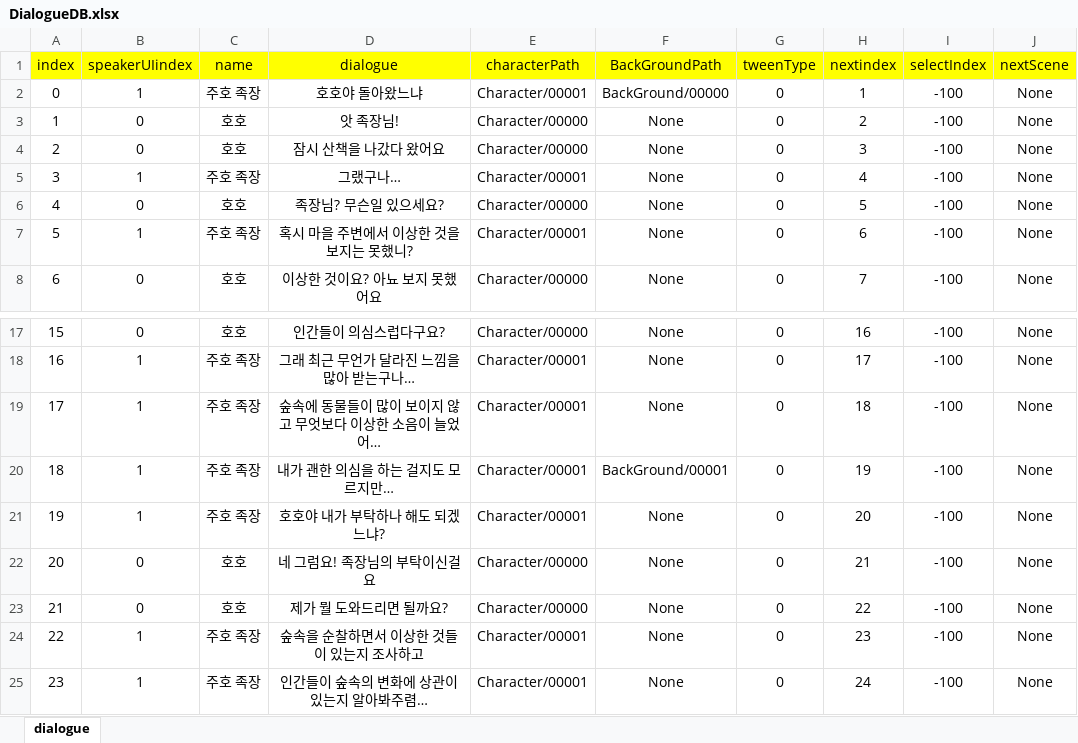
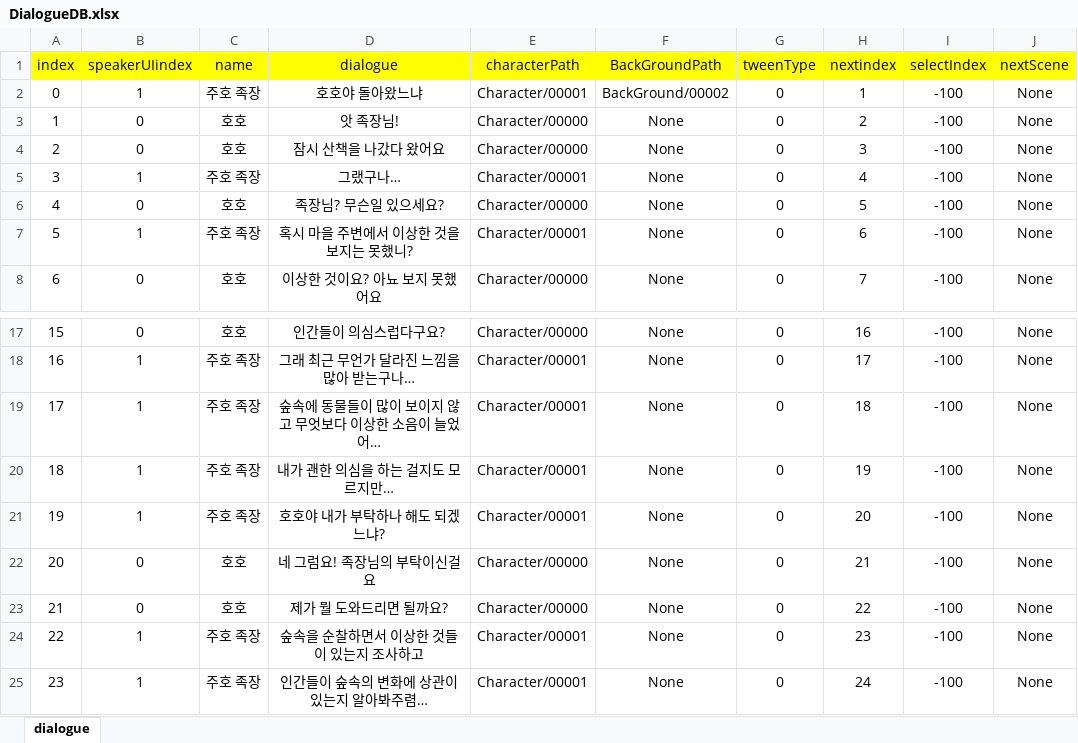
Before and after one commit to RyuHaJung/hohoPlanet_P1A3_TeamC, an Excel workbook: hohoPlanet/Assets/Resources/ExcelDB/DialogueDB.xlsx, sheet dialogue, drawn as a sheet; only a part is shown, gaps mark what is left out; values as stored, in another font and other column widths than the file's, no borders; the diff covers the shown part only; the diff names each change by its address in the sheet, - before the commit and + after, or states it on an @@ line.

```diff
--- a/hohoPlanet/Assets/Resources/ExcelDB/DialogueDB.xlsx (sheet dialogue)
+++ b/hohoPlanet/Assets/Resources/ExcelDB/DialogueDB.xlsx (sheet dialogue)
-F2 (BackGroundPath): BackGround/00000
+F2 (BackGroundPath): BackGround/00002
-F20 (BackGroundPath): BackGround/00001
+F20 (BackGroundPath): None
```
Also changed, not shown: 18 edited cells elsewhere in this sheet, 10 other files.
